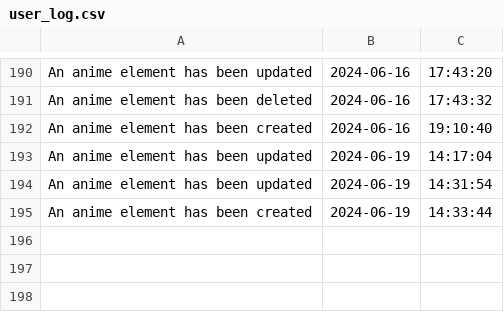
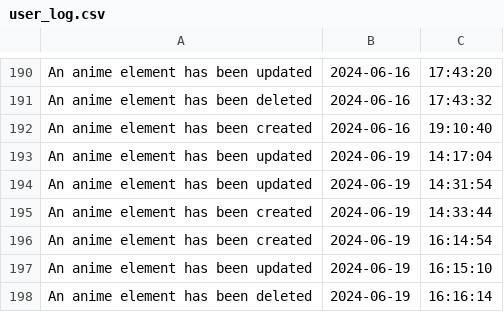
Before and after one commit to boiko88/django_netflix, a CSV file: user_log.csv, drawn as a sheet; only a part is shown, gaps mark what is left out.

```diff
--- a/user_log.csv
+++ b/user_log.csv
@@ -195 +195,4 @@ An anime element has been updated,2024-06-19,14:31:54
 An anime element has been created,2024-06-19,14:33:44
+An anime element has been created,2024-06-19,16:14:54
+An anime element has been updated,2024-06-19,16:15:10
+An anime element has been deleted,2024-06-19,16:16:14
```
Also changed, not shown: 2 other files.
